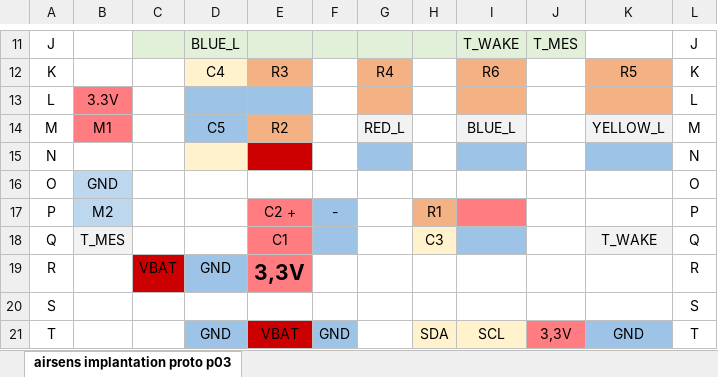
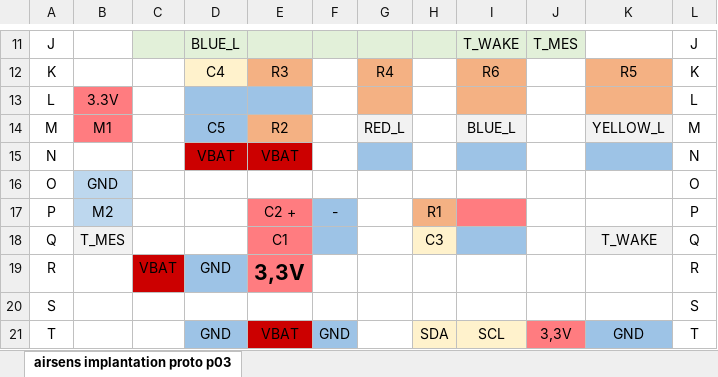
Before and after one commit to JOM52/esp32-airsens, an Excel workbook: sch/airsens_p03/airsens_p03_implantation_v01.xlsx, sheet airsens implantation proto p03, drawn as a sheet; only a part is shown, gaps mark what is left out; values as stored, in another font and other column widths than the file's, no borders; the diff names each change by its address in the sheet, - before the commit and + after, or states it on an @@ line.

```diff
--- a/sch/airsens_p03/airsens_p03_implantation_v01.xlsx (sheet airsens implantation proto p03)
+++ b/sch/airsens_p03/airsens_p03_implantation_v01.xlsx (sheet airsens implantation proto p03)
-D15: (empty)
+D15: VBAT
-D15 fill: #FFF2CC
+D15 fill: #CC0000
-E15: (empty)
+E15: VBAT
```
Also changed, not shown: 29 other files.
